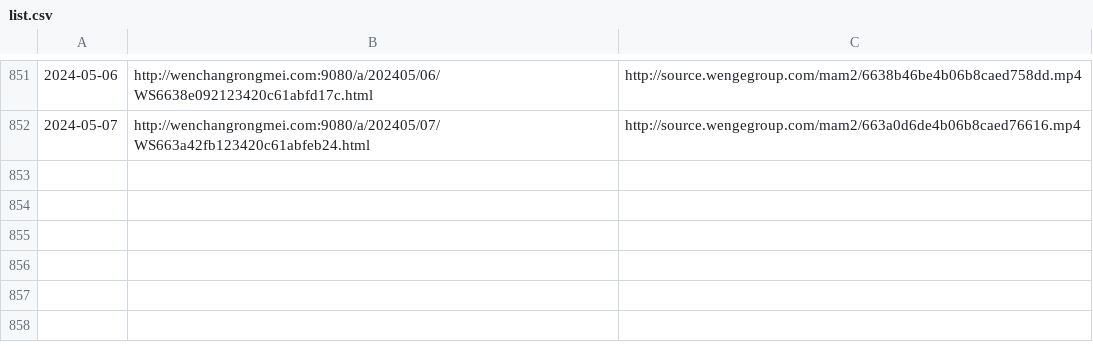
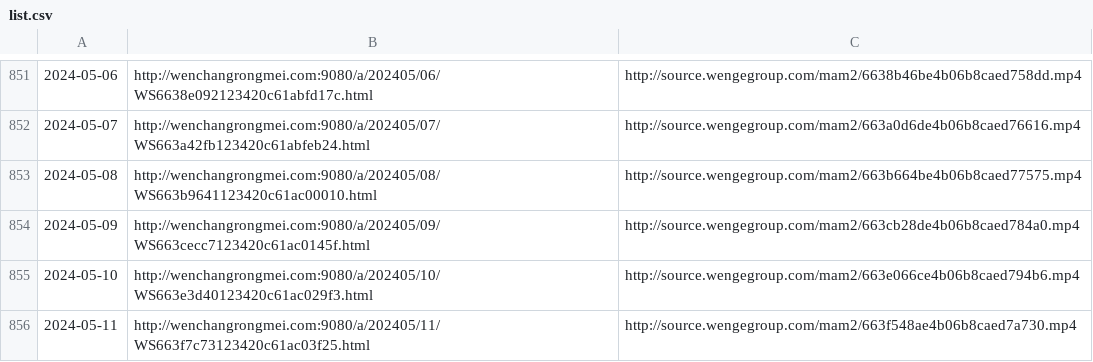
Before and after one commit to ayaka14732/VunsioNewsList, a CSV file: list.csv, drawn as a sheet; only a part is shown, gaps mark what is left out.

```diff
--- a/list.csv
+++ b/list.csv
@@ -852 +852,5 @@
 2024-05-07,http://wenchangrongmei.com:9080/a/202405/07/WS663a42fb123420c61abfeb24.html,http://source.wengegroup.com/mam2/663a0d6de4b06b8caed76616.mp4
+2024-05-08,http://wenchangrongmei.com:9080/a/202405/08/WS663b9641123420c61ac00010.html,http://source.wengegroup.com/mam2/663b664be4b06b8caed77575.mp4
+2024-05-09,http://wenchangrongmei.com:9080/a/202405/09/WS663cecc7123420c61ac0145f.html,http://source.wengegroup.com/mam2/663cb28de4b06b8caed784a0.mp4
+2024-05-10,http://wenchangrongmei.com:9080/a/202405/10/WS663e3d40123420c61ac029f3.html,http://source.wengegroup.com/mam2/663e066ce4b06b8caed794b6.mp4
+2024-05-11,http://wenchangrongmei.com:9080/a/202405/11/WS663f7c73123420c61ac03f25.html,http://source.wengegroup.com/mam2/663f548ae4b06b8caed7a730.mp4
```
